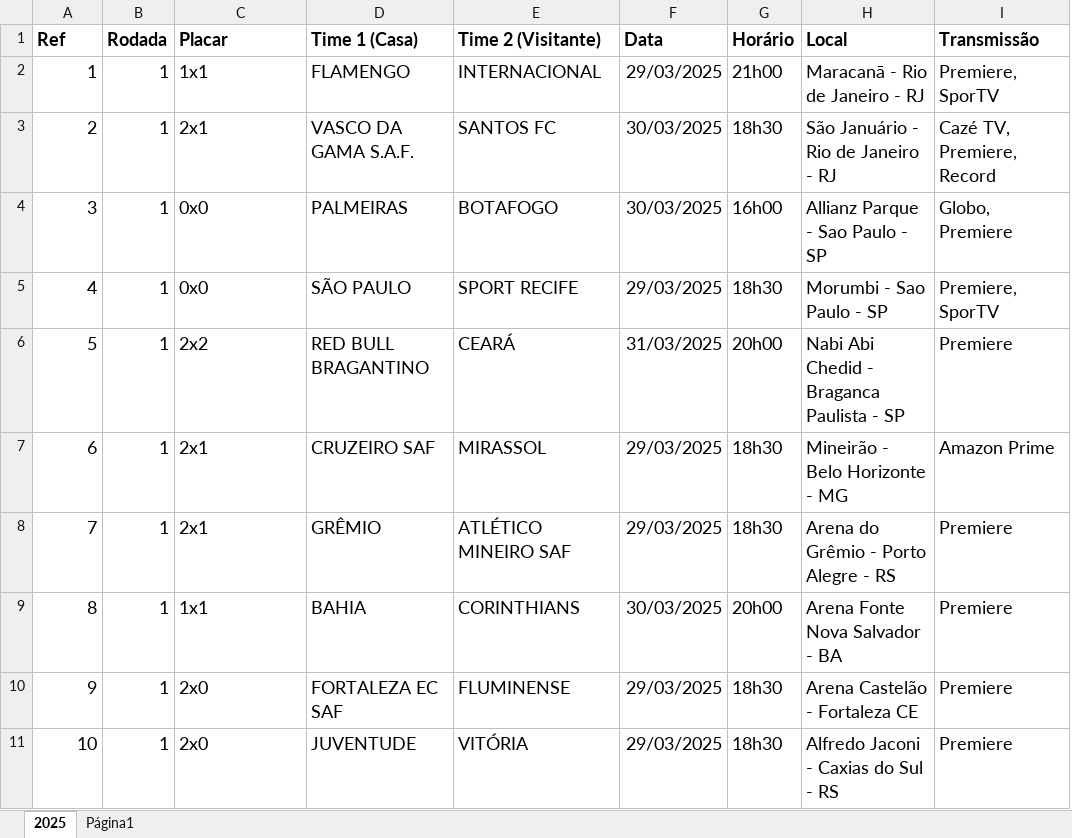
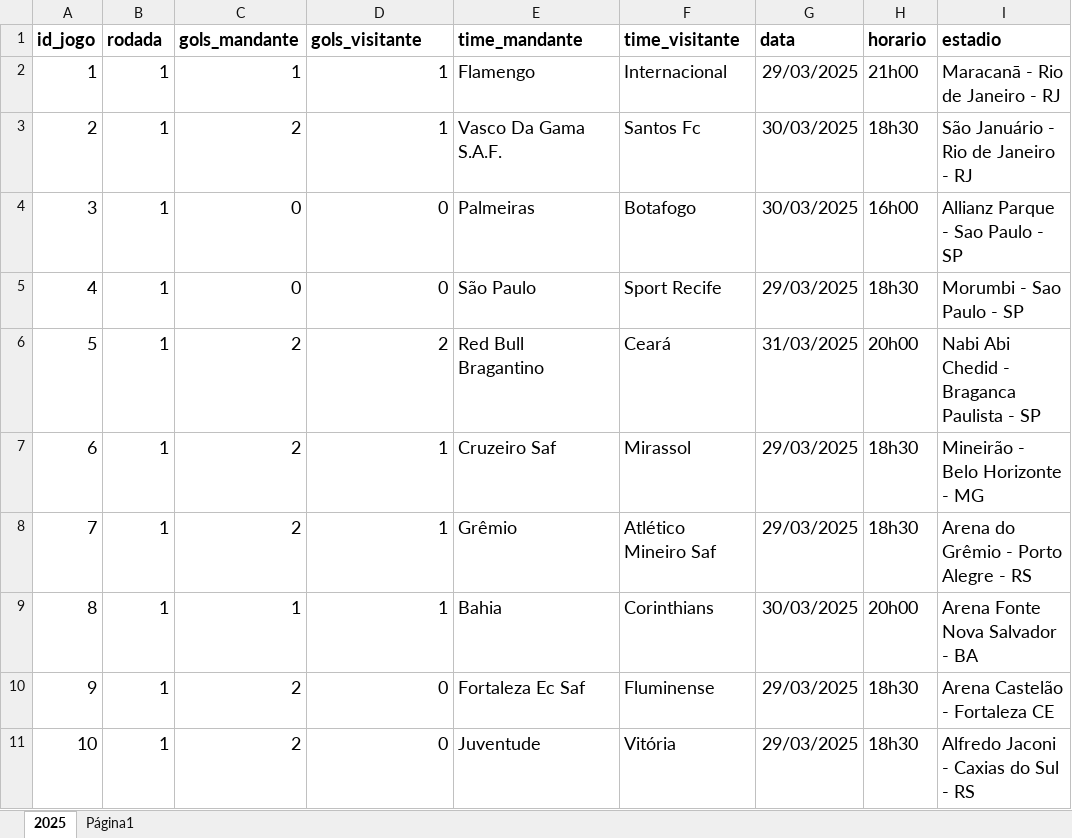
Before and after one commit to doriedson-1/REFB, an Excel workbook: Base_de_dados/Campeonato_brasileiro/Brasileirao.xlsx, sheet 2025, drawn as a sheet; only a part is shown; values as stored, in another font and other column widths than the file's, no borders; charts and pictures not drawn; removed rows and columns are numbered as before the commit, all else as after; the diff covers the shown part only; the diff names each change by its address in the sheet, - before the commit and + after, or states it on an @@ line.

```diff
--- a/Base_de_dados/Campeonato_brasileiro/Brasileirao.xlsx (sheet 2025)
+++ b/Base_de_dados/Campeonato_brasileiro/Brasileirao.xlsx (sheet 2025)
+column F, rows 2-11: Internacional | Santos Fc | Botafogo | Sport Recife | Ceará | Mirassol | Atlético Mineiro Saf | Corinthians | Fluminense | Vitória
-column I, rows 2-11: Premiere, SporTV | Cazé TV, Premiere, Record | Globo, Premiere | Premiere, SporTV | Premiere | Amazon Prime | Premiere | Premiere | Premiere | Premiere
-row 1: Ref | Rodada | Placar | Time 1 (Casa) | Time 2 (Visitante) | Data | Horário | Local | Transmissão
+row 1: id_jogo | rodada | gols_mandante | gols_visitante | time_mandante | time_visitante | data | horario | estadio
-C2: 1x1
+C2: 1
-D2: FLAMENGO
+D2: 1
-E2: INTERNACIONAL
+E2: Flamengo
-C3: 2x1
+C3: 2
-D3: VASCO DA GAMA S.A.F.
+D3: 1
-E3: SANTOS FC
+E3: Vasco Da Gama S.A.F.
-C4:C5: 0x0
+C4:C5: 0
-D4: PALMEIRAS
+D4: 0
-E4: BOTAFOGO
+E4: Palmeiras
-D5: SÃO PAULO
+D5: 0
-E5: SPORT RECIFE
+E5: São Paulo
-C6: 2x2
+C6: 2
-D6: RED BULL BRAGANTINO
+D6: 2
-E6: CEARÁ
+E6: Red Bull Bragantino
-C7:C8: 2x1
+C7:C8: 2
-D7: CRUZEIRO SAF
+D7: 1
-E7: MIRASSOL
+E7: Cruzeiro Saf
-D8: GRÊMIO
+D8: 1
-E8: ATLÉTICO MINEIRO SAF
+E8: Grêmio
-C9: 1x1
+C9: 1
-D9: BAHIA
+D9: 1
-E9: CORINTHIANS
+E9: Bahia
-C10:C11: 2x0
+C10:C11: 2
-D10: FORTALEZA EC SAF
+D10: 0
-E10: FLUMINENSE
+E10: Fortaleza Ec Saf
-D11: JUVENTUDE
+D11: 0
-E11: VITÓRIA
+E11: Juventude
```
Also changed, not shown: 1110 edited cells elsewhere in this sheet, Base_de_dados/Campeonato_brasileiro/pontos_corridos.xlsx, 10 other files.
